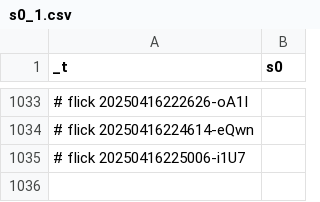
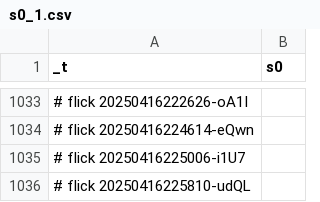
Before and after one commit to abikesa/facade, a CSV file: kitabo/ensi/nis/App/assets/csv/s0_1.csv, drawn as a sheet; only a part is shown, gaps mark what is left out.

Commit message:
kitabo/ensi/nis/App/assets/csv/s0_1.csv

```diff
--- a/kitabo/ensi/nis/App/assets/csv/s0_1.csv
+++ b/kitabo/ensi/nis/App/assets/csv/s0_1.csv
@@ -1035 +1035,2 @@ _t,s0
 # flick 20250416225006-i1U7
+# flick 20250416225810-udQL
```
